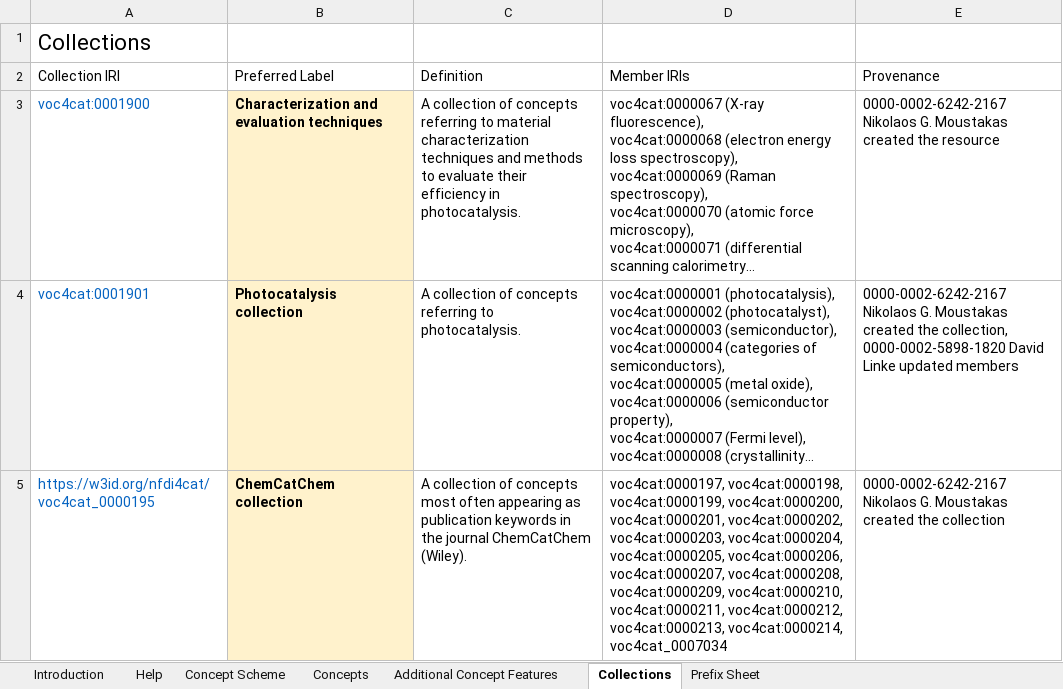
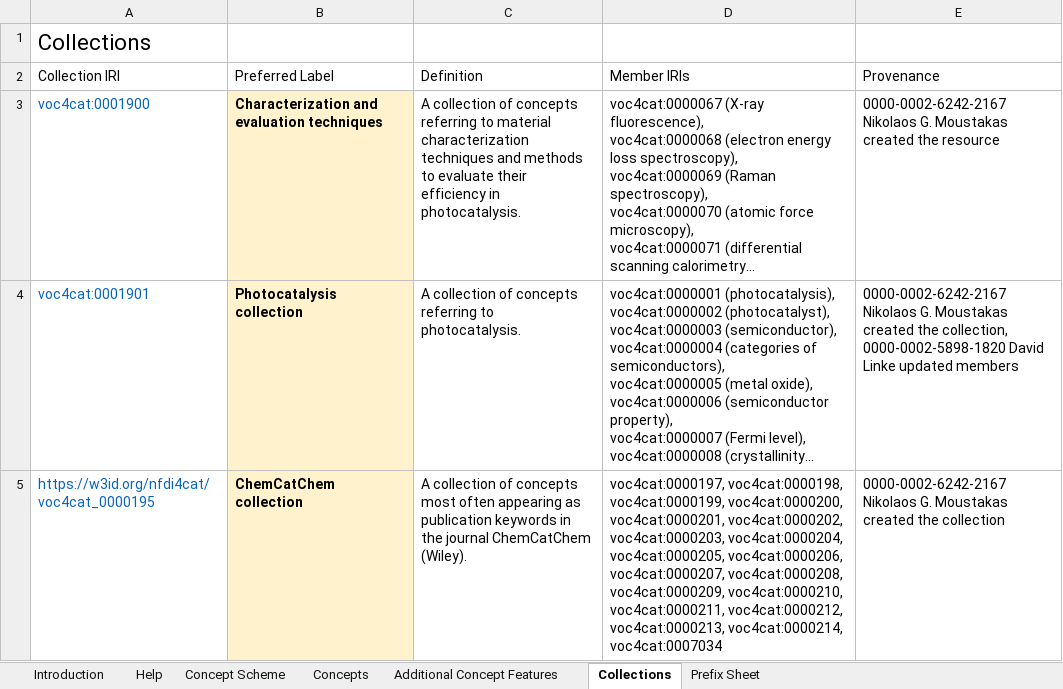
Before and after one commit to nfdi4cat/voc4cat, an Excel workbook: inbox-excel-vocabs/voc4cat.xlsx, sheet Collections, drawn as a sheet; long unchanged cells end in …; values as stored, in another font and other column widths than the file's, no borders; table styles not drawn; the diff names each change by its address in the sheet, - before the commit and + after, or states it on an @@ line.

Commit message:
Fixed typo
By mistake added "_" instead of ":" in IRI field in the Children and Collection columns.

```diff
--- a/inbox-excel-vocabs/voc4cat.xlsx (sheet Collections)
+++ b/inbox-excel-vocabs/voc4cat.xlsx (sheet Collections)
-D5 (Member IRIs): …voc4cat:0000213, voc4cat:0000214, voc4cat_0007034
+D5 (Member IRIs): …voc4cat:0000213, voc4cat:0000214, voc4cat:0007034
```
Also changed, not shown: sheet Concepts.
